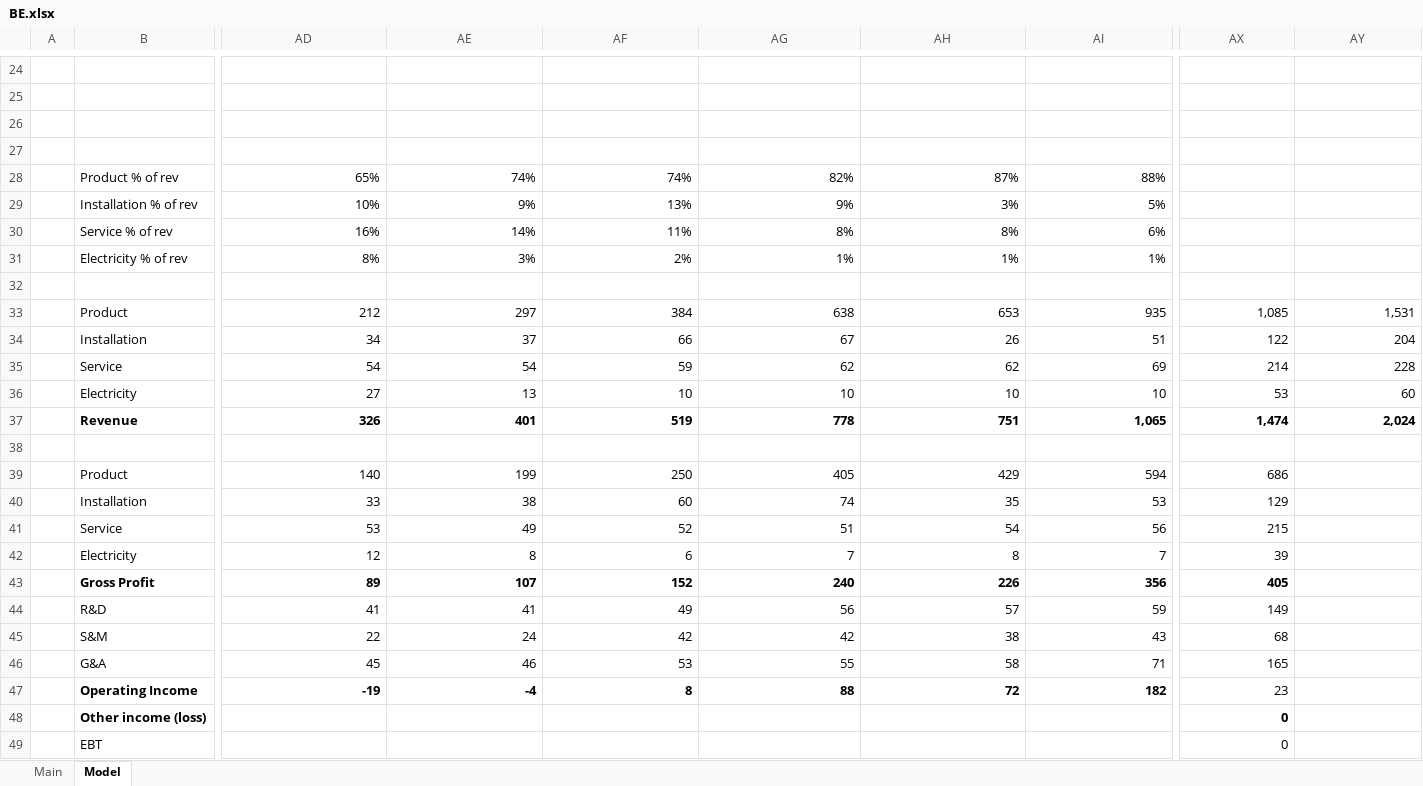
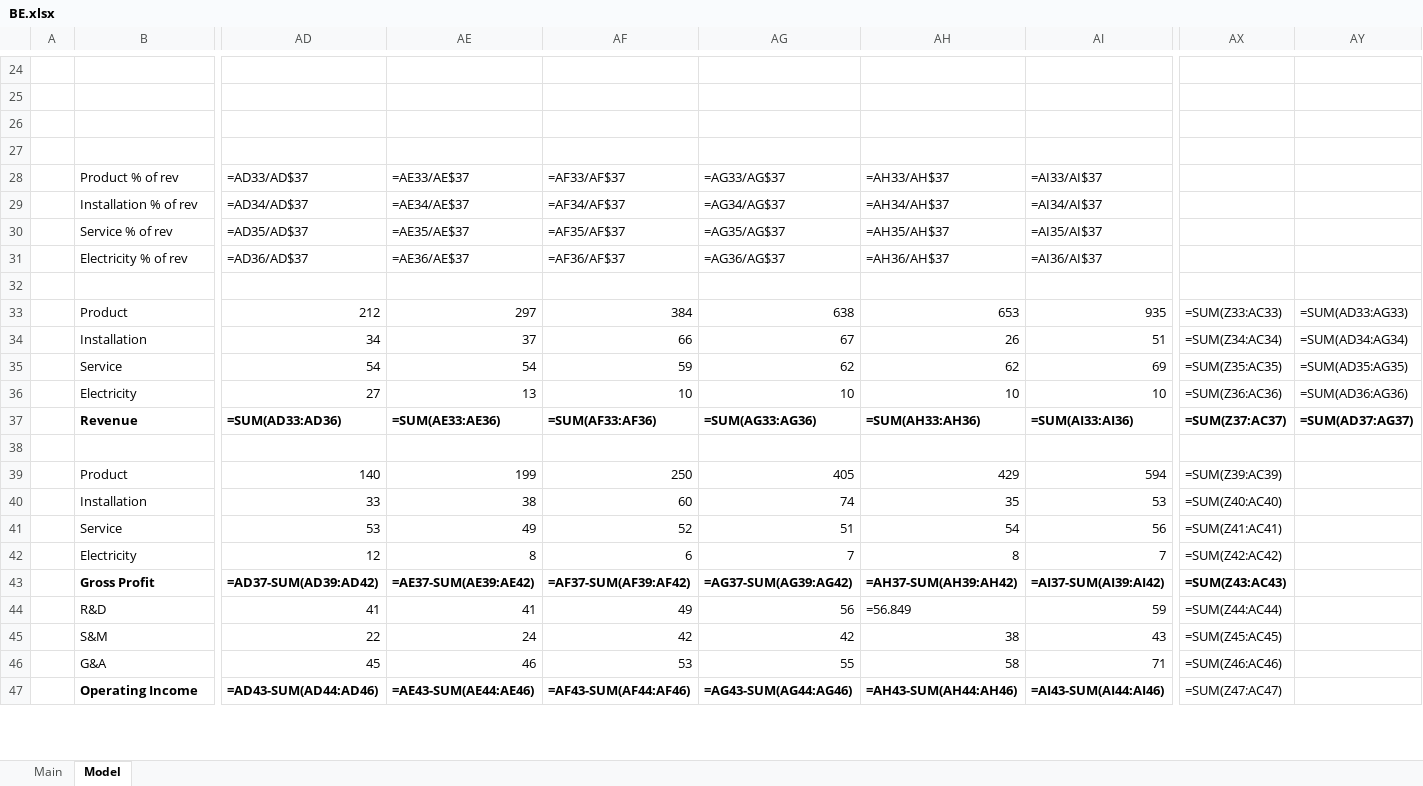
Before and after one commit to dillonwalton/models, an Excel workbook: BE.xlsx, sheet Model, drawn as a sheet; only a part is shown, gaps mark what is left out; values as stored, in another font and other column widths than the file's, no borders; formulas without a stored value are shown as written; charts and pictures not drawn; removed rows and columns are numbered as before the commit, all else as after; rows hold the shown columns only; the diff covers the shown part only; the diff names each change by its address in the sheet, - before the commit and + after, or states it on an @@ line.

```diff
--- a/BE.xlsx (sheet Model)
+++ b/BE.xlsx (sheet Model)
-row 28:  | Product % of rev | 65% | 74% | 74% | 82% | 87% | 88%
-row 29:  | Installation % of rev | 10% | 9% | 13% | 9% | 3% | 5%
-row 30:  | Service % of rev | 16% | 14% | 11% | 8% | 8% | 6%
-row 31:  | Electricity % of rev | 8% | 3% | 2% | 1% | 1% | 1%
+row 28:  | Product % of rev | =AD33/AD$37 | =AE33/AE$37 | =AF33/AF$37 | =AG33/AG$37 | =AH33/AH$37 | =AI33/AI$37
+row 29:  | Installation % of rev | =AD34/AD$37 | =AE34/AE$37 | =AF34/AF$37 | =AG34/AG$37 | =AH34/AH$37 | =AI34/AI$37
+row 30:  | Service % of rev | =AD35/AD$37 | =AE35/AE$37 | =AF35/AF$37 | =AG35/AG$37 | =AH35/AH$37 | =AI35/AI$37
+row 31:  | Electricity % of rev | =AD36/AD$37 | =AE36/AE$37 | =AF36/AF$37 | =AG36/AG$37 | =AH36/AH$37 | =AI36/AI$37
-AX33: 1,085
+AX33: =SUM(Z33:AC33)
-AY33: 1,531
+AY33: =SUM(AD33:AG33)
-AX34: 122
+AX34: =SUM(Z34:AC34)
-AY34: 204
+AY34: =SUM(AD34:AG34)
-AX35: 214
+AX35: =SUM(Z35:AC35)
-AY35: 228
+AY35: =SUM(AD35:AG35)
-AX36: 53
+AX36: =SUM(Z36:AC36)
-AY36: 60
+AY36: =SUM(AD36:AG36)
-row 37:  | Revenue | 326 | 401 | 519 | 778 | 751 | 1,065 | 1,474 | 2,024
+row 37:  | Revenue | =SUM(AD33:AD36) | =SUM(AE33:AE36) | =SUM(AF33:AF36) | =SUM(AG33:AG36) | =SUM(AH33:AH36) | =SUM(AI33:AI36) | =SUM(Z37:AC37) | =SUM(AD37:AG37)
-AX39: 686
+AX39: =SUM(Z39:AC39)
-AX40: 129
+AX40: =SUM(Z40:AC40)
-AX41: 215
+AX41: =SUM(Z41:AC41)
-AX42: 39
+AX42: =SUM(Z42:AC42)
-row 43:  | Gross Profit | 89 | 107 | 152 | 240 | 226 | 356 | 405
+row 43:  | Gross Profit | =AD37-SUM(AD39:AD42) | =AE37-SUM(AE39:AE42) | =AF37-SUM(AF39:AF42) | =AG37-SUM(AG39:AG42) | =AH37-SUM(AH39:AH42) | =AI37-SUM(AI39:AI42) | =SUM(Z43:AC43)
-AH44: 57
+AH44: =56.849
-AX44: 149
+AX44: =SUM(Z44:AC44)
-AX45: 68
+AX45: =SUM(Z45:AC45)
-AX46: 165
+AX46: =SUM(Z46:AC46)
-row 47:  | Operating Income | -19 | -4 | 8 | 88 | 72 | 182 | 23
-row 48:  | Other income (loss) |  |  |  |  |  |  | 0
-row 49:  | EBT |  |  |  |  |  |  | 0
+row 47:  | Operating Income | =AD43-SUM(AD44:AD46) | =AE43-SUM(AE44:AE46) | =AF43-SUM(AF44:AF46) | =AG43-SUM(AG44:AG46) | =AH43-SUM(AH44:AH46) | =AI43-SUM(AI44:AI46) | =SUM(Z47:AC47)
```
Also changed, not shown: 8 added rows, 6 removed rows and 3 edited cells elsewhere in this sheet, sheet Main, ADNH.xlsx, AMPX.xlsx, 14 other files.
